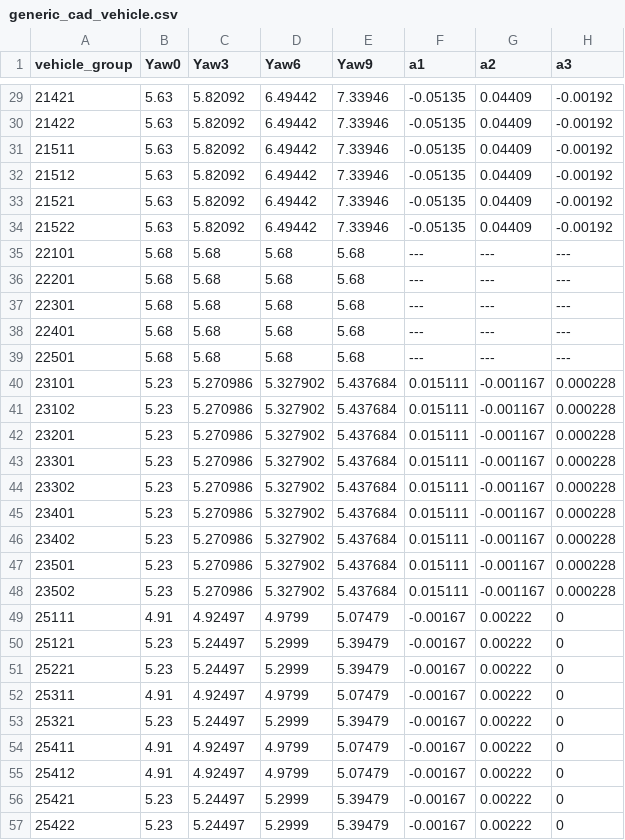
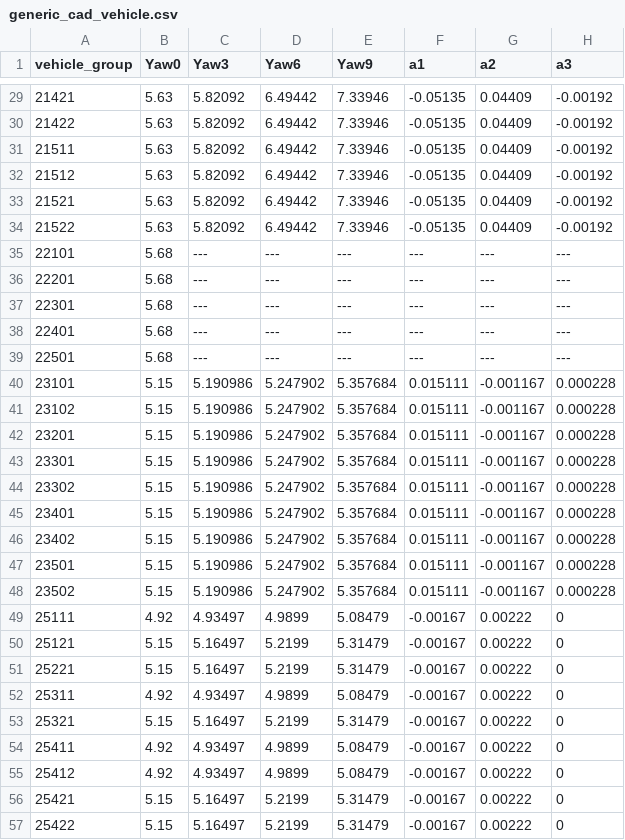
Before and after one commit to mohgsaad-art/VECTO, a CSV file: VectoCore/VectoCore/Resources/Declaration/Trailer/generic_cad_vehicle.csv, drawn as a sheet; only a part is shown, gaps mark what is left out; the diff covers the shown part only; the diff names each change by its address in the sheet, - before the commit and + after, or states it on an @@ line.

Commit message:
Added extra checks for liftable/steered axles, fixed minor GUI issues, removed units from input data in report xml files and changed generic cad csv values

```diff
--- a/VectoCore/VectoCore/Resources/Declaration/Trailer/generic_cad_vehicle.csv
+++ b/VectoCore/VectoCore/Resources/Declaration/Trailer/generic_cad_vehicle.csv
-C35:C39 (Yaw3): 5.68
+C35:C39 (Yaw3): ---
-D35:D39 (Yaw6): 5.68
+D35:D39 (Yaw6): ---
-E35:E39 (Yaw9): 5.68
+E35:E39 (Yaw9): ---
-B40:B48 (Yaw0): 5.23
+B40:B48 (Yaw0): 5.15
-C40:C48 (Yaw3): 5.270986
+C40:C48 (Yaw3): 5.190986
-D40:D48 (Yaw6): 5.327902
+D40:D48 (Yaw6): 5.247902
-E40:E48 (Yaw9): 5.437684
+E40:E48 (Yaw9): 5.357684
-B49 (Yaw0): 4.91
+B49 (Yaw0): 4.92
-C49 (Yaw3): 4.92497
+C49 (Yaw3): 4.93497
-D49 (Yaw6): 4.9799
+D49 (Yaw6): 4.9899
-E49 (Yaw9): 5.07479
+E49 (Yaw9): 5.08479
-B50:B51 (Yaw0): 5.23
+B50:B51 (Yaw0): 5.15
-C50:C51 (Yaw3): 5.24497
+C50:C51 (Yaw3): 5.16497
-D50:D51 (Yaw6): 5.2999
+D50:D51 (Yaw6): 5.2199
-E50:E51 (Yaw9): 5.39479
+E50:E51 (Yaw9): 5.31479
-B52 (Yaw0): 4.91
+B52 (Yaw0): 4.92
-C52 (Yaw3): 4.92497
+C52 (Yaw3): 4.93497
-D52 (Yaw6): 4.9799
+D52 (Yaw6): 4.9899
-E52 (Yaw9): 5.07479
+E52 (Yaw9): 5.08479
-B53 (Yaw0): 5.23
+B53 (Yaw0): 5.15
-C53 (Yaw3): 5.24497
+C53 (Yaw3): 5.16497
-D53 (Yaw6): 5.2999
+D53 (Yaw6): 5.2199
-E53 (Yaw9): 5.39479
+E53 (Yaw9): 5.31479
-B54:B55 (Yaw0): 4.91
+B54:B55 (Yaw0): 4.92
-C54:C55 (Yaw3): 4.92497
+C54:C55 (Yaw3): 4.93497
-D54:D55 (Yaw6): 4.9799
+D54:D55 (Yaw6): 4.9899
-E54:E55 (Yaw9): 5.07479
+E54:E55 (Yaw9): 5.08479
-B56:B57 (Yaw0): 5.23
+B56:B57 (Yaw0): 5.15
-C56:C57 (Yaw3): 5.24497
+C56:C57 (Yaw3): 5.16497
-D56:D57 (Yaw6): 5.2999
+D56:D57 (Yaw6): 5.2199
-E56:E57 (Yaw9): 5.39479
+E56:E57 (Yaw9): 5.31479
```
Also changed, not shown: 99 edited cells elsewhere in this file, 11 other files.
